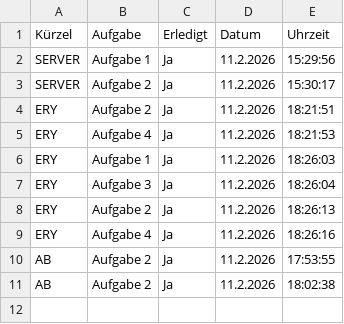
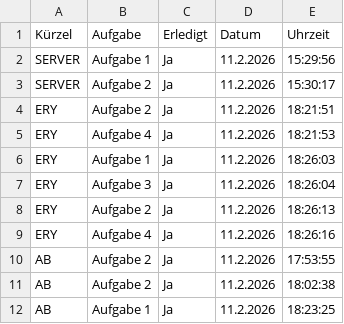
Before and after one commit to ery524/AzubiApp, a CSV file: Azubi Tabelle/Aufgaben-Tabelle.csv, drawn as a sheet.

```diff
--- a/Azubi Tabelle/Aufgaben-Tabelle.csv
+++ b/Azubi Tabelle/Aufgaben-Tabelle.csv
@@ -11 +11,2 @@ AB;Aufgabe 2;Ja;11.2.2026;17:53:55
 AB;Aufgabe 2;Ja;11.2.2026;18:02:38
+AB;Aufgabe 1;Ja;11.2.2026;18:23:25
```
Also changed, not shown: 1 other file.
